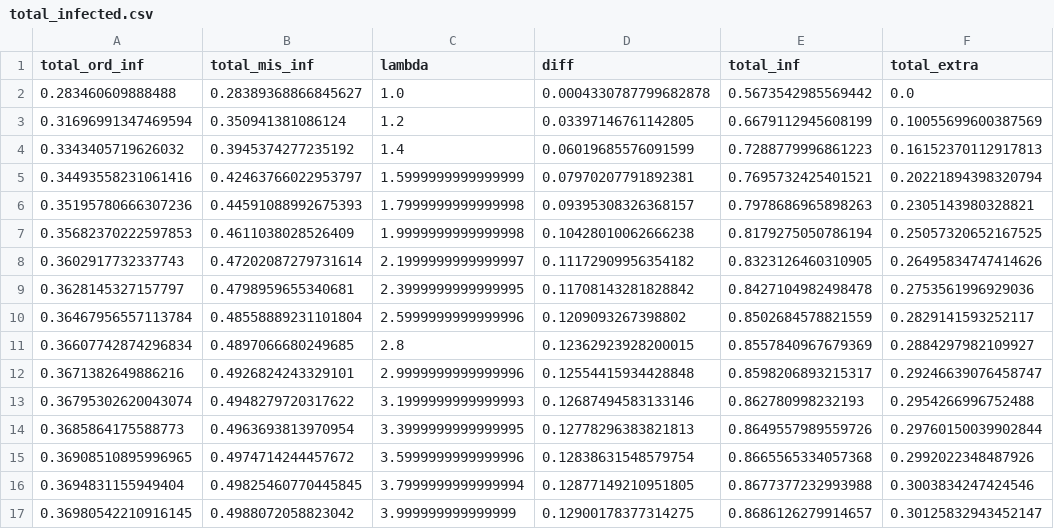
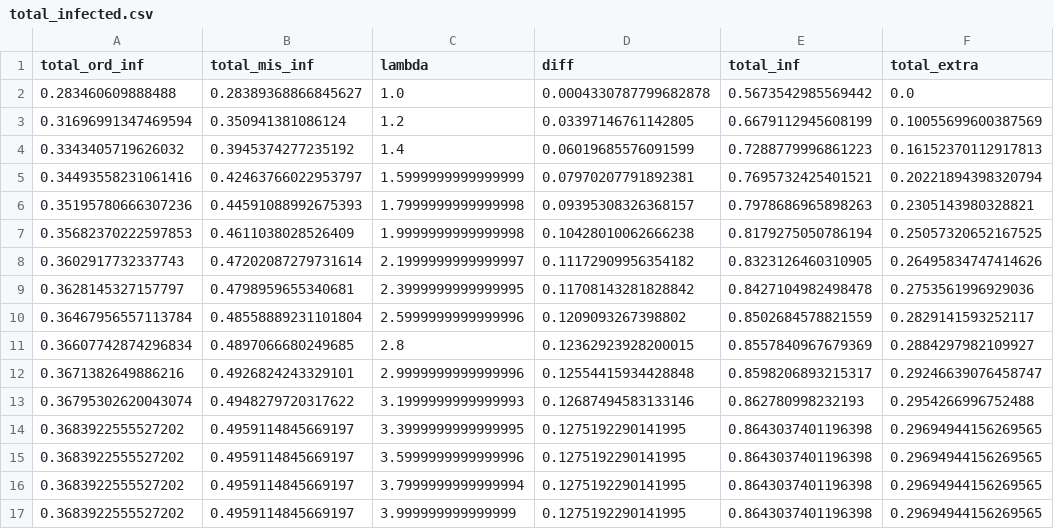
Before and after one commit to mr-devs/mean_field_quals, a CSV file: sim_results/effects_of_lambda/total_infected.csv, drawn as a sheet.

```diff
--- a/sim_results/effects_of_lambda/total_infected.csv
+++ b/sim_results/effects_of_lambda/total_infected.csv
@@ -13,5 +13,5 @@ total_ord_inf,total_mis_inf,lambda,diff,total_inf,total_extra
 0.36795302620043074,0.4948279720317622,3.1999999999999993,0.12687494583133146,0.862780998232193,0.2954266996752488
-0.3685864175588773,0.4963693813970954,3.3999999999999995,0.12778296383821813,0.8649557989559726,0.29760150039902844
-0.36908510895996965,0.4974714244457672,3.5999999999999996,0.12838631548579754,0.8665565334057368,0.2992022348487926
-0.3694831155949404,0.49825460770445845,3.7999999999999994,0.12877149210951805,0.8677377232993988,0.3003834247424546
-0.36980542210916145,0.4988072058823042,3.999999999999999,0.12900178377314275,0.8686126279914657,0.30125832943452147
+0.3683922555527202,0.4959114845669197,3.3999999999999995,0.1275192290141995,0.8643037401196398,0.29694944156269565
+0.3683922555527202,0.4959114845669197,3.5999999999999996,0.1275192290141995,0.8643037401196398,0.29694944156269565
+0.3683922555527202,0.4959114845669197,3.7999999999999994,0.1275192290141995,0.8643037401196398,0.29694944156269565
+0.3683922555527202,0.4959114845669197,3.999999999999999,0.1275192290141995,0.8643037401196398,0.29694944156269565
```
Also changed, not shown: sim_results/effects_of_lambda/daily_infected.csv, 6 other files.
